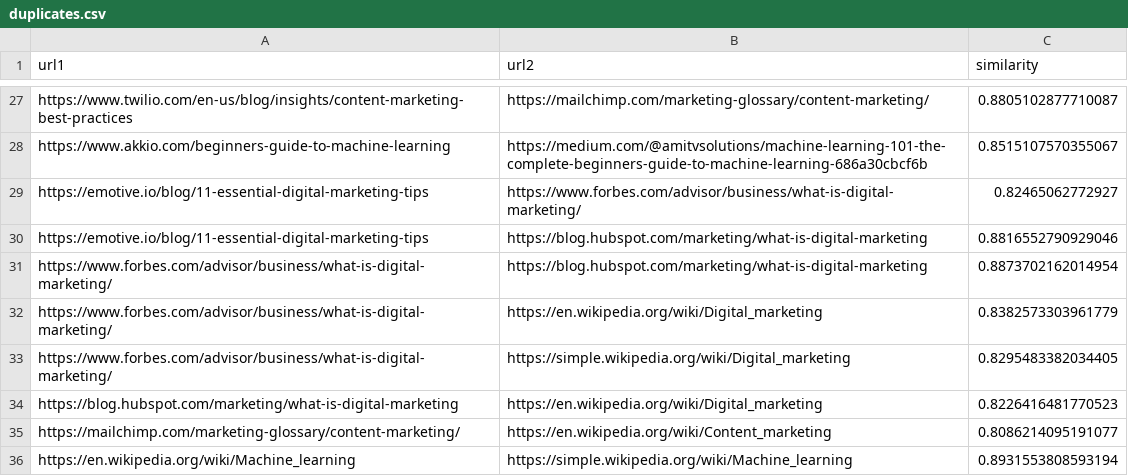
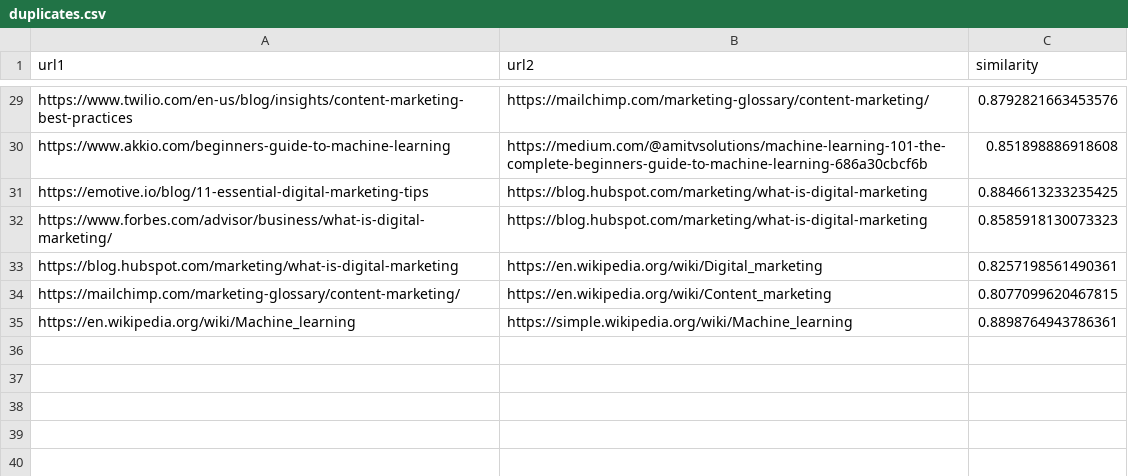
Before and after one commit to DishaDebAmin/LeadWalnut, a CSV file: duplicates.csv, drawn as a sheet; only a part is shown, gaps mark what is left out; removed rows and columns are numbered as before the commit, all else as after; the diff covers the shown part only; the diff names each change by its address in the sheet, - before the commit and + after, or states it on an @@ line.

```diff
--- a/duplicates.csv
+++ b/duplicates.csv
-C29 (similarity): 0.8805102877710087
+C29 (similarity): 0.8792821663453576
-C30 (similarity): 0.8515107570355067
+C30 (similarity): 0.851898886918608
-row 29: https://emotive.io/blog/11-essential-digital-marketing-tips | https://www.forbes.com/advisor/business/what-is-digital-marketing/ | 0.82465062772927
-C31 (similarity): 0.8816552790929046
+C31 (similarity): 0.8846613233235425
-C32 (similarity): 0.8873702162014954
+C32 (similarity): 0.8585918130073323
-row 32: https://www.forbes.com/advisor/business/what-is-digital-marketing/ | https://en.wikipedia.org/wiki/Digital_marketing | 0.8382573303961779
-row 33: https://www.forbes.com/advisor/business/what-is-digital-marketing/ | https://simple.wikipedia.org/wiki/Digital_marketing | 0.8295483382034405
-C33 (similarity): 0.8226416481770523
+C33 (similarity): 0.8257198561490361
-C34 (similarity): 0.8086214095191077
+C34 (similarity): 0.8077099620467815
-C35 (similarity): 0.8931553808593194
+C35 (similarity): 0.8898764943786361
```
Also changed, not shown: 4 added rows, 2 removed rows and 23 edited cells elsewhere in this file, 4 other files.
